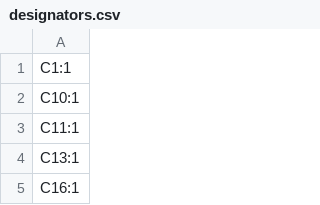
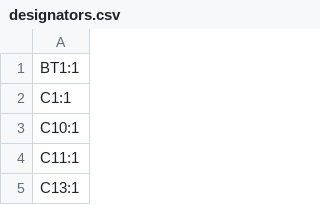
Before and after one commit to revk/OpenMic, a CSV file: PCB/Recorder/production/designators.csv, drawn as a sheet; only a part is shown; the shorter side is filled out with more unchanged rows; the diff names each change by its address in the sheet, - before the commit and + after, or states it on an @@ line.

```diff
--- a/PCB/Recorder/production/designators.csv
+++ b/PCB/Recorder/production/designators.csv
+row 1: BT1:1
```
Also changed, not shown: PCB/Recorder/production/positions.csv, 27 other files.
